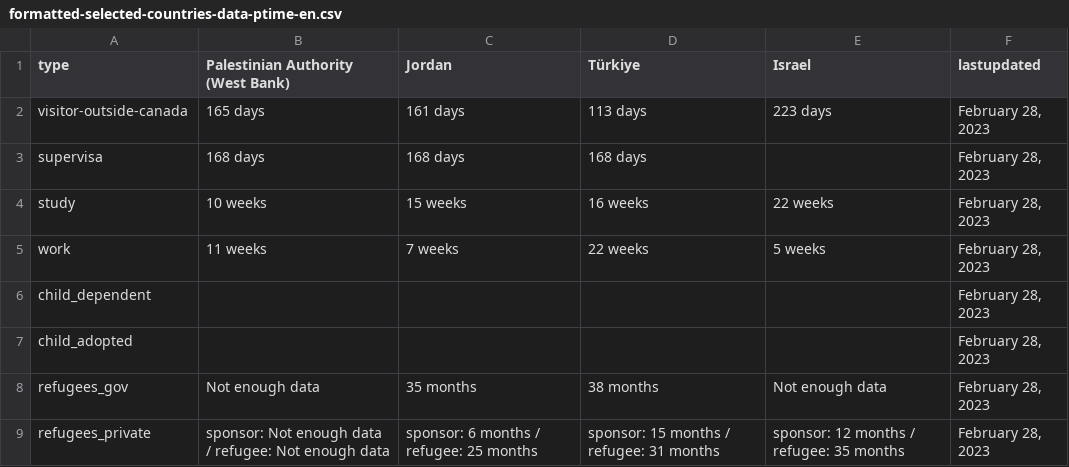
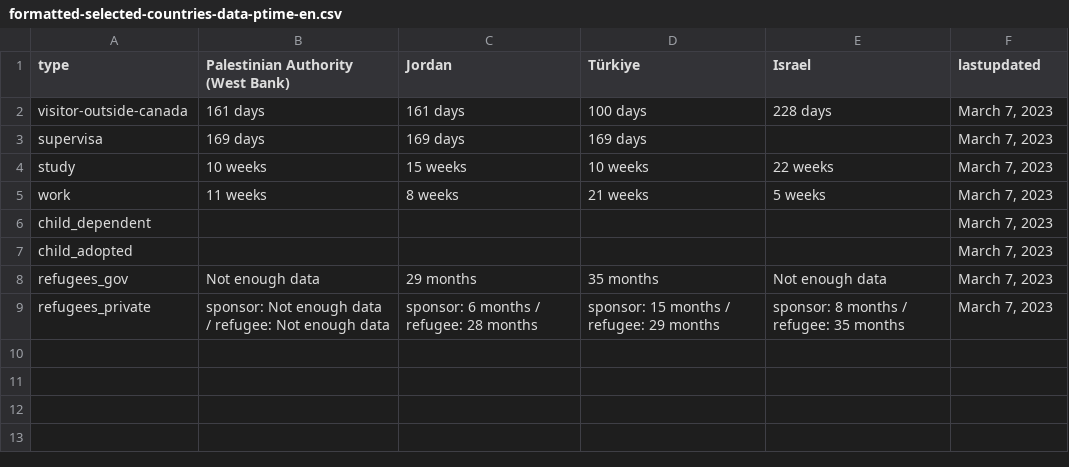
Before and after one commit to suhaibmujahid/cic-processing-times, a CSV file: formatted-selected-countries-data-ptime-en.csv, drawn as a sheet.

Commit message:
Flat: latest data (2023-03-08T00:24:21.529Z) {   "date": "2023-03-08T00:24:21.529Z",   "files": [     {       "name": "data-ptime-en.csv",       "deltaBytes": -204,       "source": "https://www.canada.ca/content/dam/ircc/documents/json/data-ptime-en.json"     },     {       "name": "data-ptime-en.json",       "deltaBytes": -202,       "source": "https://www.canada.ca/content/dam/ircc/documents/json/data-ptime-en.json"     },     {       "name": "formatted-data-ptime-en.csv",       "deltaBytes": 20,       "source": "https://www.canada.ca/content/dam/ircc/documents/json/data-ptime-en.json"     },     {       "name": "formatted-selected-countries-data-ptime-en.csv",       "deltaBytes": -33,       "source": "https://www.canada.ca/content/dam/ircc/documents/json/data-ptime-en.json"     },     {       "name": "data-ptime-non-country-en.csv",       "deltaBytes": -2,       "source": "https://www.canada.ca/content/dam/ircc/documents/json/data-ptime-non-country-en.json"     },     {       "name": "data-ptime-non-country-en.json",       "deltaBytes": -6,       "source": "https://www.canada.ca/content/dam/ircc/documents/json/data-ptime-non-country-en.json"     }   ] }

```diff
--- a/formatted-selected-countries-data-ptime-en.csv
+++ b/formatted-selected-countries-data-ptime-en.csv
@@ -1,9 +1,9 @@
 type,Palestinian Authority (West Bank),Jordan,Türkiye,Israel,lastupdated
-visitor-outside-canada,165 days,161 days,113 days,223 days,"February 28, 2023"
-supervisa,168 days,168 days,168 days,,"February 28, 2023"
-study,10 weeks,15 weeks,16 weeks,22 weeks,"February 28, 2023"
-work,11 weeks,7 weeks,22 weeks,5 weeks,"February 28, 2023"
-child_dependent,,,,,"February 28, 2023"
-child_adopted,,,,,"February 28, 2023"
-refugees_gov,Not enough data,35 months,38 months,Not enough data,"February 28, 2023"
-refugees_private,sponsor: Not enough data / refugee: Not enough data,sponsor: 6 months / refugee: 25 months,sponsor: 15 months / refugee: 31 months,sponsor: 12 months / refugee: 35 months,"February 28, 2023"
+visitor-outside-canada,161 days,161 days,100 days,228 days,"March 7, 2023"
+supervisa,169 days,169 days,169 days,,"March 7, 2023"
+study,10 weeks,15 weeks,10 weeks,22 weeks,"March 7, 2023"
+work,11 weeks,8 weeks,21 weeks,5 weeks,"March 7, 2023"
+child_dependent,,,,,"March 7, 2023"
+child_adopted,,,,,"March 7, 2023"
+refugees_gov,Not enough data,29 months,35 months,Not enough data,"March 7, 2023"
+refugees_private,sponsor: Not enough data / refugee: Not enough data,sponsor: 6 months / refugee: 28 months,sponsor: 15 months / refugee: 29 months,sponsor: 8 months / refugee: 35 months,"March 7, 2023"
```
Also changed, not shown: data-ptime-en.csv, data-ptime-non-country-en.csv, 3 other files.
